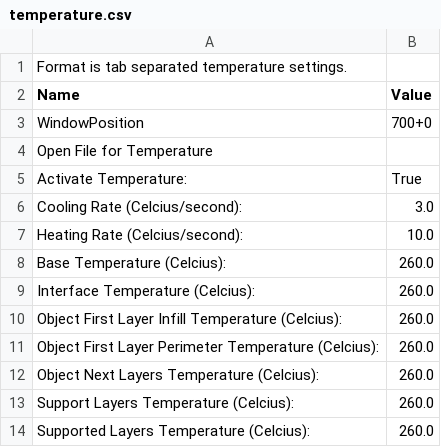
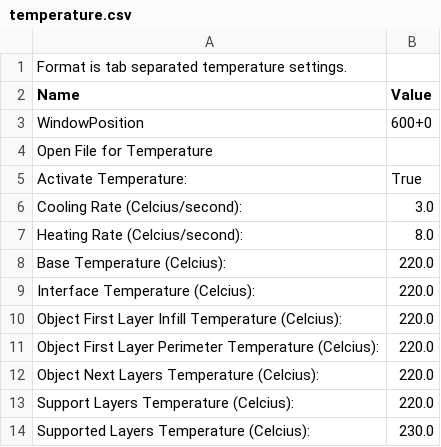
Before and after one commit to dovadi/skeinforge_darwin_abs_profile, a CSV file: profiles/extrusion/Ultimaker-ABS/temperature.csv, drawn as a sheet.

Commit message:
Lower temp to 230 for ABS

```diff
--- a/profiles/extrusion/Ultimaker-ABS/temperature.csv
+++ b/profiles/extrusion/Ultimaker-ABS/temperature.csv
@@ -2,3 +2,3 @@ Format is tab separated temperature settings.
 Name                          	Value
-WindowPosition	700+0
+WindowPosition	600+0
 Open File for Temperature	
@@ -6,9 +6,9 @@ Activate Temperature:	True
 Cooling Rate (Celcius/second):	3.0
-Heating Rate (Celcius/second):	10.0
-Base Temperature (Celcius):	260.0
-Interface Temperature (Celcius):	260.0
-Object First Layer Infill Temperature (Celcius):	260.0
-Object First Layer Perimeter Temperature (Celcius):	260.0
-Object Next Layers Temperature (Celcius):	260.0
-Support Layers Temperature (Celcius):	260.0
-Supported Layers Temperature (Celcius):	260.0
+Heating Rate (Celcius/second):	8.0
+Base Temperature (Celcius):	220.0
+Interface Temperature (Celcius):	220.0
+Object First Layer Infill Temperature (Celcius):	220.0
+Object First Layer Perimeter Temperature (Celcius):	220.0
+Object Next Layers Temperature (Celcius):	220.0
+Support Layers Temperature (Celcius):	220.0
+Supported Layers Temperature (Celcius):	230.0
```
